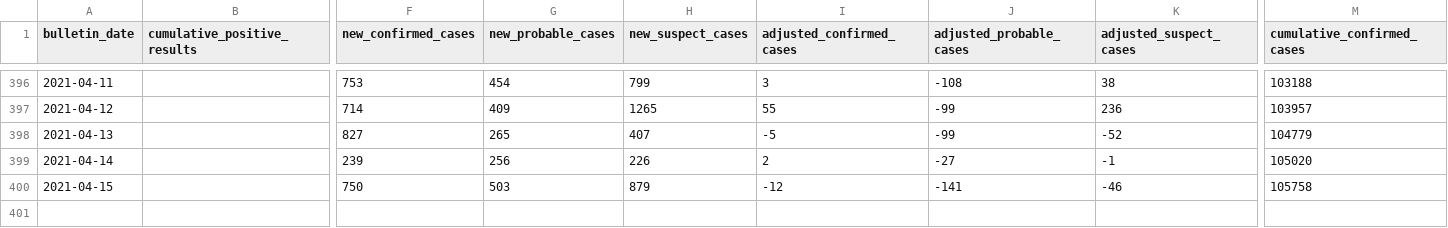
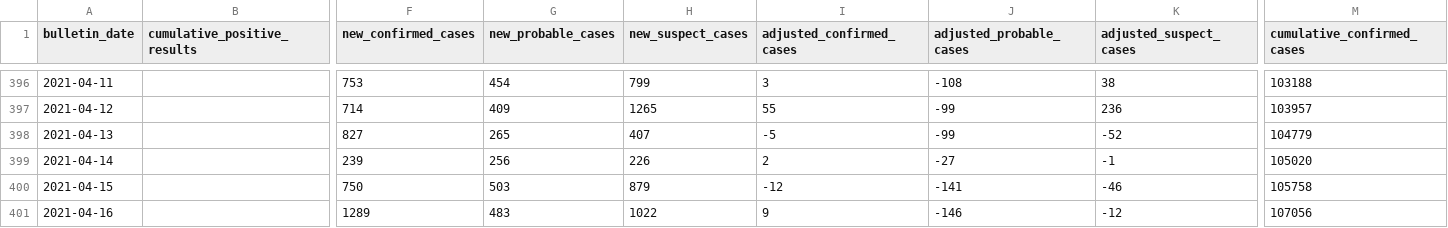
Before and after one commit to sacundim/covid-19-puerto-rico, a CSV file: assets/data/cases/PuertoRico-bulletin.csv, drawn as a sheet; only a part is shown, gaps mark what is left out; rows hold the shown columns only; the diff names each change by its address in the sheet, - before the commit and + after, or states it on an @@ line.

```diff
--- a/assets/data/cases/PuertoRico-bulletin.csv
+++ b/assets/data/cases/PuertoRico-bulletin.csv
+row 401: 2021-04-16 |  | 1289 | 483 | 1022 | 9 | -146 | -12 | 107056
```
Also changed, not shown: assets/data/cases/AgeGroups-antigens.csv, assets/data/cases/AgeGroups-molecular.csv, 3 other files.
